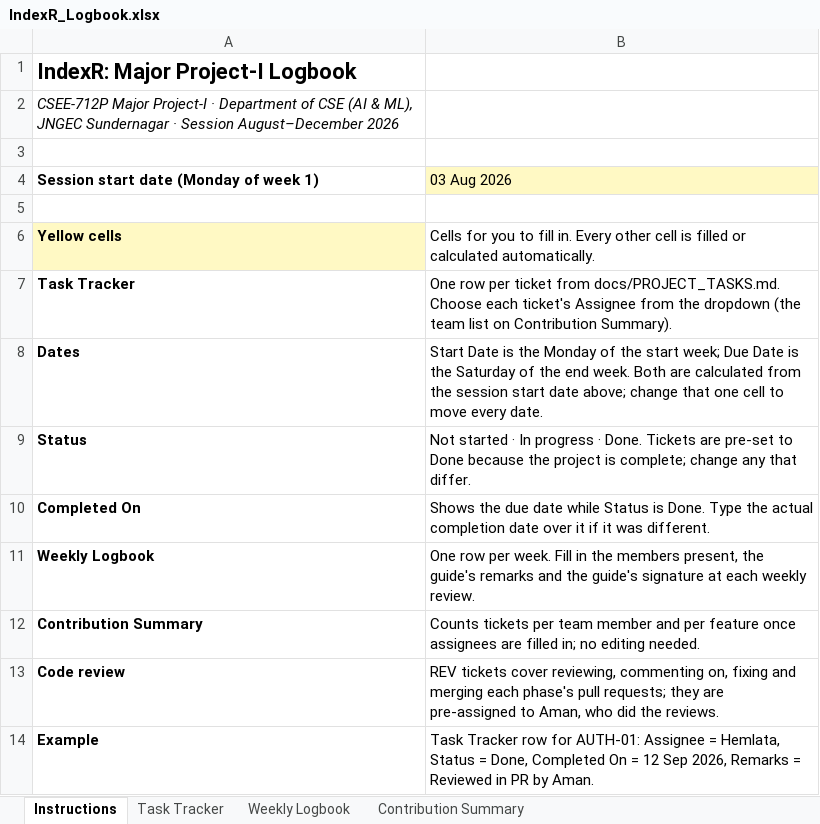
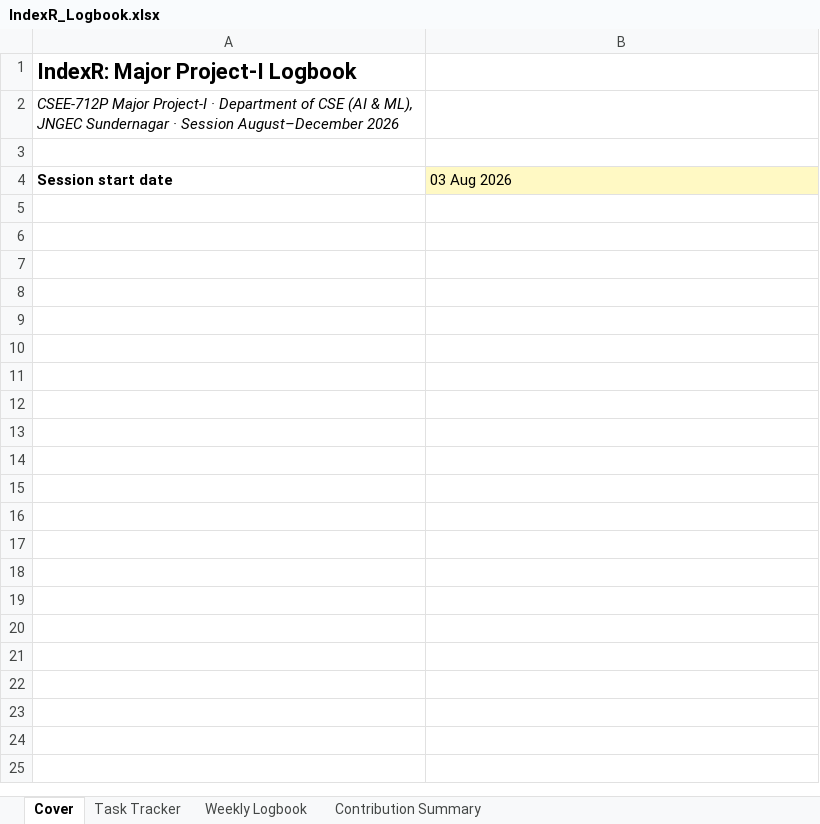
Before and after one commit to hisuperaman/index-r, an Excel workbook: docs/report/IndexR_Logbook.xlsx, sheet Cover, drawn as a sheet; values as stored, in another font and other column widths than the file's, no borders; the diff names each change by its address in the sheet, - before the commit and + after, or states it on an @@ line.

Commit message:
update logbook

```diff
--- a/docs/report/IndexR_Logbook.xlsx (sheet Cover)
+++ b/docs/report/IndexR_Logbook.xlsx (sheet Cover)
-sheet tab: Instructions
+sheet tab: Cover
-A4: Session start date (Monday of week 1)
+A4: Session start date
-row 5: (empty)
-row 6: Yellow cells | Cells for you to fill in. Every other cell is filled or calculated automatically.
-row 7: Task Tracker | One row per ticket from docs/PROJECT_TASKS.md. Choose each ticket's Assignee from the dropdown (the team list on Contribution Summary).
-row 8: Dates | Start Date is the Monday of the start week; Due Date is the Saturday of the end week. Both are calculated from the session start date above; change that one cell to move every date.
-row 9: Status | Not started · In progress · Done. Tickets are pre-set to Done because the project is complete; change any that differ.
-row 10: Completed On | Shows the due date while Status is Done. Type the actual completion date over it if it was different.
-row 11: Weekly Logbook | One row per week. Fill in the members present, the guide's remarks and the guide's signature at each weekly review.
-row 12: Contribution Summary | Counts tickets per team member and per feature once assignees are filled in; no editing needed.
-row 13: Code review | REV tickets cover reviewing, commenting on, fixing and merging each phase's pull requests; they are pre-assigned to Aman, who did the reviews.
-row 14: Example | Task Tracker row for AUTH-01: Assignee = Hemlata, Status = Done, Completed On = 12 Sep 2026, Remarks = Reviewed in PR by Aman.
```
Also changed, not shown: sheet Task Tracker, sheet Contribution Summary, formulas that keep their value.
